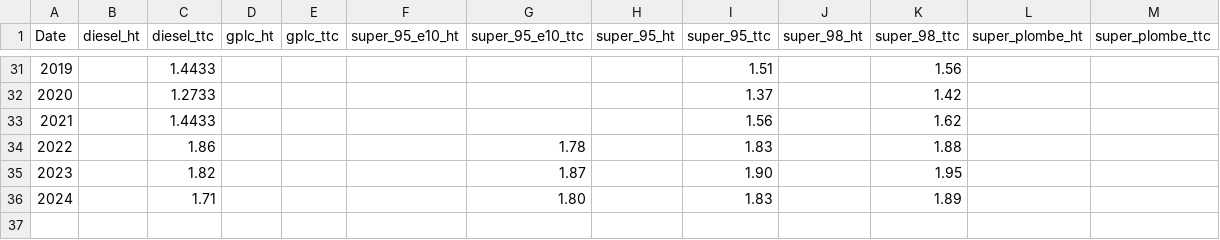
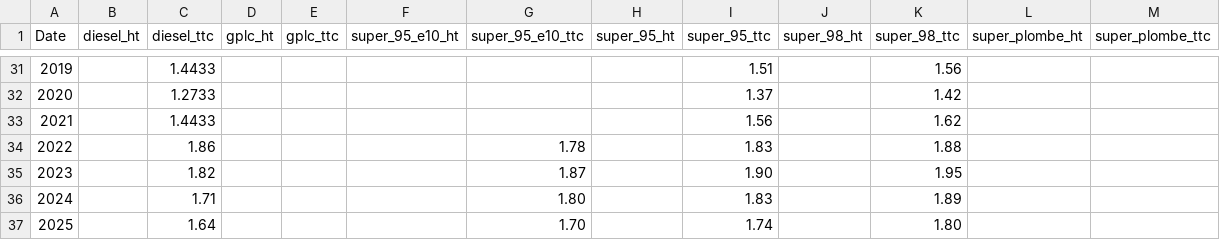
Before and after one commit to openfisca/openfisca-france-indirect-taxation, a CSV file: openfisca_france_indirect_taxation/assets/prix/prix_annuel_carburants.csv, drawn as a sheet; only a part is shown, gaps mark what is left out.

Commit message:
Prix carburant 2025

```diff
--- a/openfisca_france_indirect_taxation/assets/prix/prix_annuel_carburants.csv
+++ b/openfisca_france_indirect_taxation/assets/prix/prix_annuel_carburants.csv
@@ -36 +36,2 @@ Date,diesel_ht,diesel_ttc,gplc_ht,gplc_ttc,super_95_e10_ht,super_95_e10_ttc,supe
 2024,,1.71,,,,1.80,,1.83,,1.89,,
+2025,,1.64,,,,1.70,,1.74,,1.80,,
```
Also changed, not shown: openfisca_france_indirect_taxation/assets/prix/prix_litre_annuel_carburants.csv.
